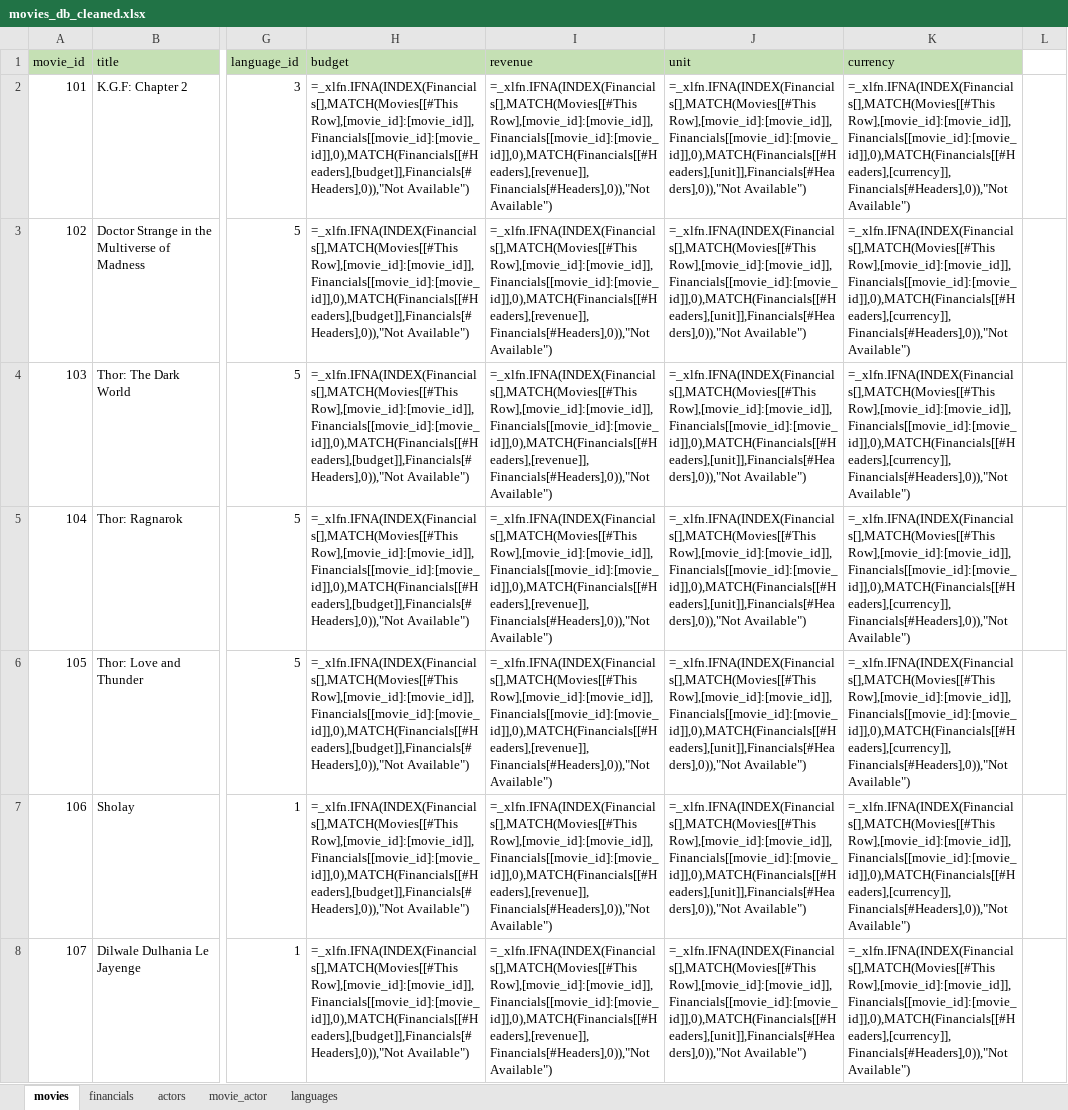
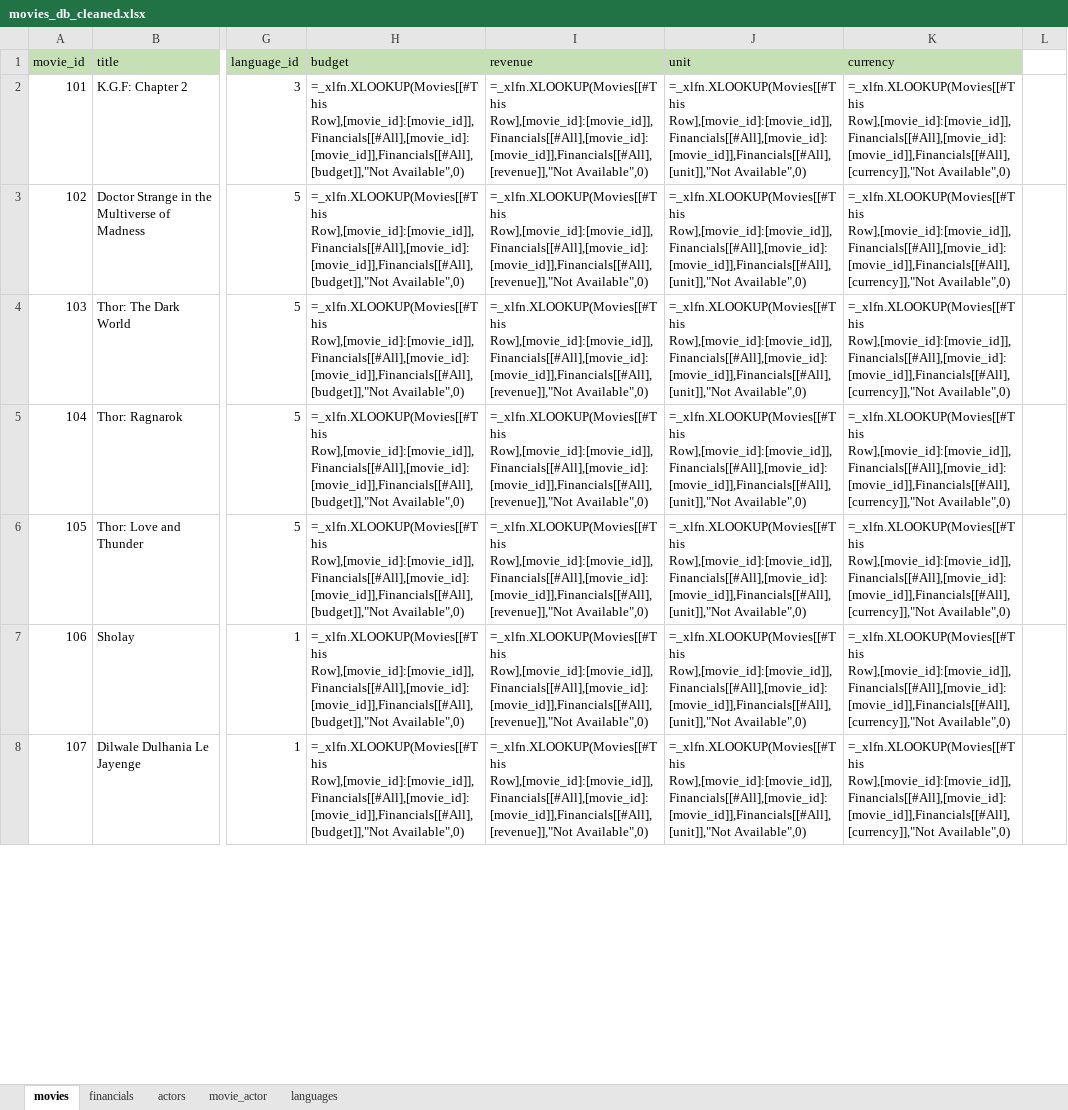
Before and after one commit to gptshubham/Data_Analytics, an Excel workbook: CodeBasics-Excel-GitHub/Mini-Projects/movies_db_cleaned.xlsx, sheet movies, drawn as a sheet; only a part is shown, gaps mark what is left out; values as stored, in another font and other column widths than the file's, no borders; formulas are shown in place of their values; conditional formats and table styles not drawn; the diff covers the shown part only; the diff names each change by its address in the sheet, - before the commit and + after, or states it on an @@ line.

Commit message:
XLOOKUP completed

```diff
--- a/CodeBasics-Excel-GitHub/Mini-Projects/movies_db_cleaned.xlsx (sheet movies)
+++ b/CodeBasics-Excel-GitHub/Mini-Projects/movies_db_cleaned.xlsx (sheet movies)
-H2:H8 (budget): =_xlfn.IFNA(INDEX(Financials[],MATCH(Movies[[#This Row],[movie_id]:[movie_id]],Financials[[movie_id]:[movie_id]],0),MATCH(Financials[[#Headers],[budget]],Financials[#Headers],0)),"Not Available")
+H2:H8 (budget): =_xlfn.XLOOKUP(Movies[[#This Row],[movie_id]:[movie_id]],Financials[[#All],[movie_id]:[movie_id]],Financials[[#All],[budget]],"Not Available",0)
-I2:I8 (revenue): =_xlfn.IFNA(INDEX(Financials[],MATCH(Movies[[#This Row],[movie_id]:[movie_id]],Financials[[movie_id]:[movie_id]],0),MATCH(Financials[[#Headers],[revenue]],Financials[#Headers],0)),"Not Available")
+I2:I8 (revenue): =_xlfn.XLOOKUP(Movies[[#This Row],[movie_id]:[movie_id]],Financials[[#All],[movie_id]:[movie_id]],Financials[[#All],[revenue]],"Not Available",0)
-J2:J8 (unit): =_xlfn.IFNA(INDEX(Financials[],MATCH(Movies[[#This Row],[movie_id]:[movie_id]],Financials[[movie_id]:[movie_id]],0),MATCH(Financials[[#Headers],[unit]],Financials[#Headers],0)),"Not Available")
+J2:J8 (unit): =_xlfn.XLOOKUP(Movies[[#This Row],[movie_id]:[movie_id]],Financials[[#All],[movie_id]:[movie_id]],Financials[[#All],[unit]],"Not Available",0)
-K2:K8 (currency): =_xlfn.IFNA(INDEX(Financials[],MATCH(Movies[[#This Row],[movie_id]:[movie_id]],Financials[[movie_id]:[movie_id]],0),MATCH(Financials[[#Headers],[currency]],Financials[#Headers],0)),"Not Available")
+K2:K8 (currency): =_xlfn.XLOOKUP(Movies[[#This Row],[movie_id]:[movie_id]],Financials[[#All],[movie_id]:[movie_id]],Financials[[#All],[currency]],"Not Available",0)
```
Also changed, not shown: 2 added rows, 2 removed rows and 128 edited cells elsewhere in this sheet.
